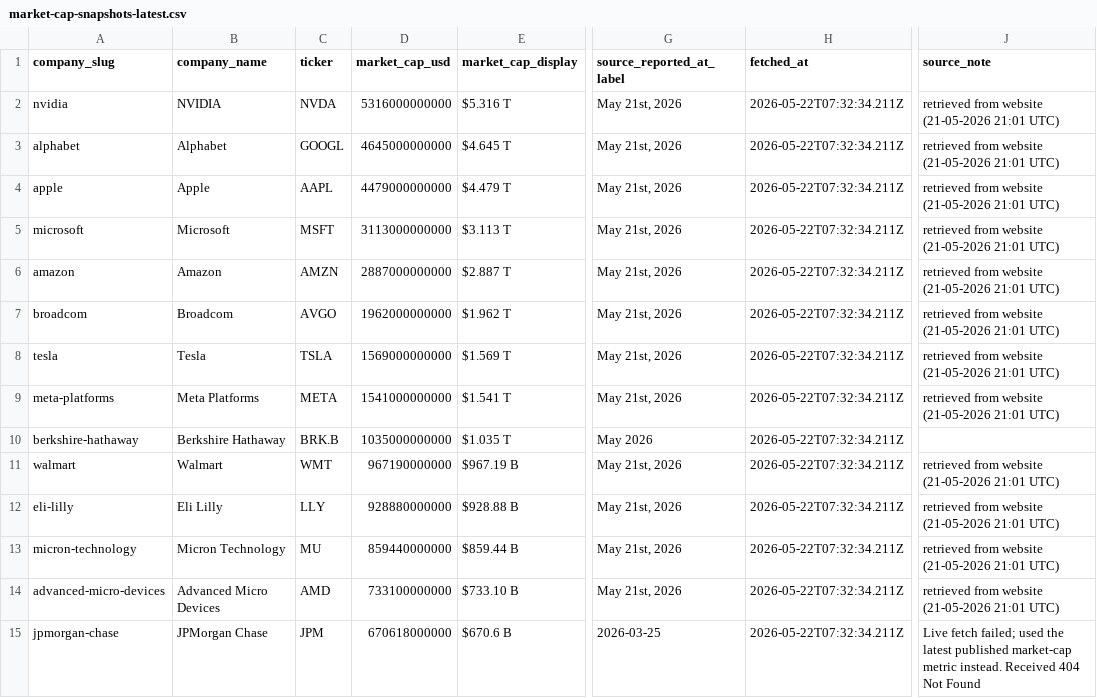
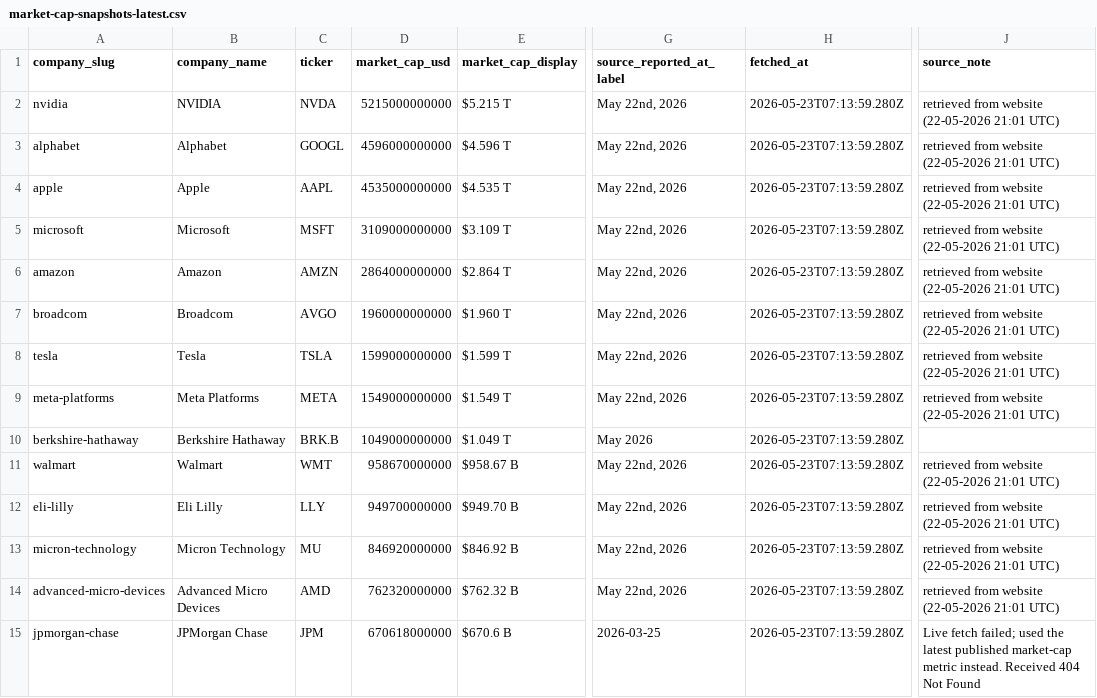
Before and after one commit to pRizz/free-the-world, a CSV file: public/data/market-cap-snapshots-latest.csv, drawn as a sheet; only a part is shown, gaps mark what is left out; the diff covers the shown part only; the diff names each change by its address in the sheet, - before the commit and + after, or states it on an @@ line.

```diff
--- a/public/data/market-cap-snapshots-latest.csv
+++ b/public/data/market-cap-snapshots-latest.csv
-D2 (market_cap_usd): 5316000000000
+D2 (market_cap_usd): 5215000000000
-E2 (market_cap_display): $5.316 T
+E2 (market_cap_display): $5.215 T
-G2:G9 (source_reported_at_label): May 21st, 2026
+G2:G9 (source_reported_at_label): May 22nd, 2026
-H2:H15 (fetched_at): 2026-05-22T07:32:34.211Z
+H2:H15 (fetched_at): 2026-05-23T07:13:59.280Z
-J2:J9 (source_note): retrieved from website (21-05-2026 21:01 UTC)
+J2:J9 (source_note): retrieved from website (22-05-2026 21:01 UTC)
-D3 (market_cap_usd): 4645000000000
+D3 (market_cap_usd): 4596000000000
-E3 (market_cap_display): $4.645 T
+E3 (market_cap_display): $4.596 T
-D4 (market_cap_usd): 4479000000000
+D4 (market_cap_usd): 4535000000000
-E4 (market_cap_display): $4.479 T
+E4 (market_cap_display): $4.535 T
-D5 (market_cap_usd): 3113000000000
+D5 (market_cap_usd): 3109000000000
-E5 (market_cap_display): $3.113 T
+E5 (market_cap_display): $3.109 T
-D6 (market_cap_usd): 2887000000000
+D6 (market_cap_usd): 2864000000000
-E6 (market_cap_display): $2.887 T
+E6 (market_cap_display): $2.864 T
-D7 (market_cap_usd): 1962000000000
+D7 (market_cap_usd): 1960000000000
-E7 (market_cap_display): $1.962 T
+E7 (market_cap_display): $1.960 T
-D8 (market_cap_usd): 1569000000000
+D8 (market_cap_usd): 1599000000000
-E8 (market_cap_display): $1.569 T
+E8 (market_cap_display): $1.599 T
-D9 (market_cap_usd): 1541000000000
+D9 (market_cap_usd): 1549000000000
-E9 (market_cap_display): $1.541 T
+E9 (market_cap_display): $1.549 T
-D10 (market_cap_usd): 1035000000000
+D10 (market_cap_usd): 1049000000000
-E10 (market_cap_display): $1.035 T
+E10 (market_cap_display): $1.049 T
-D11 (market_cap_usd): 967190000000
+D11 (market_cap_usd): 958670000000
-E11 (market_cap_display): $967.19 B
+E11 (market_cap_display): $958.67 B
-G11:G14 (source_reported_at_label): May 21st, 2026
+G11:G14 (source_reported_at_label): May 22nd, 2026
-J11:J14 (source_note): retrieved from website (21-05-2026 21:01 UTC)
+J11:J14 (source_note): retrieved from website (22-05-2026 21:01 UTC)
-D12 (market_cap_usd): 928880000000
+D12 (market_cap_usd): 949700000000
-E12 (market_cap_display): $928.88 B
+E12 (market_cap_display): $949.70 B
-D13 (market_cap_usd): 859440000000
+D13 (market_cap_usd): 846920000000
-E13 (market_cap_display): $859.44 B
+E13 (market_cap_display): $846.92 B
-D14 (market_cap_usd): 733100000000
+D14 (market_cap_usd): 762320000000
-E14 (market_cap_display): $733.10 B
+E14 (market_cap_display): $762.32 B
```
Also changed, not shown: 2 added rows, 2 removed rows and 86 edited cells elsewhere in this file, 1 other file.
